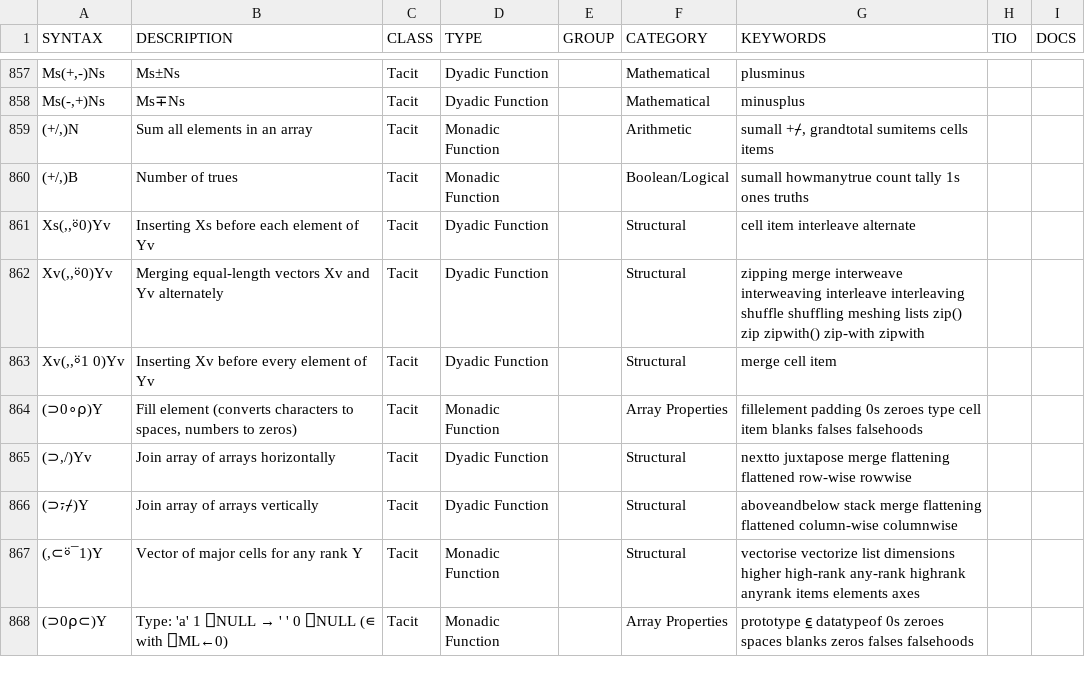
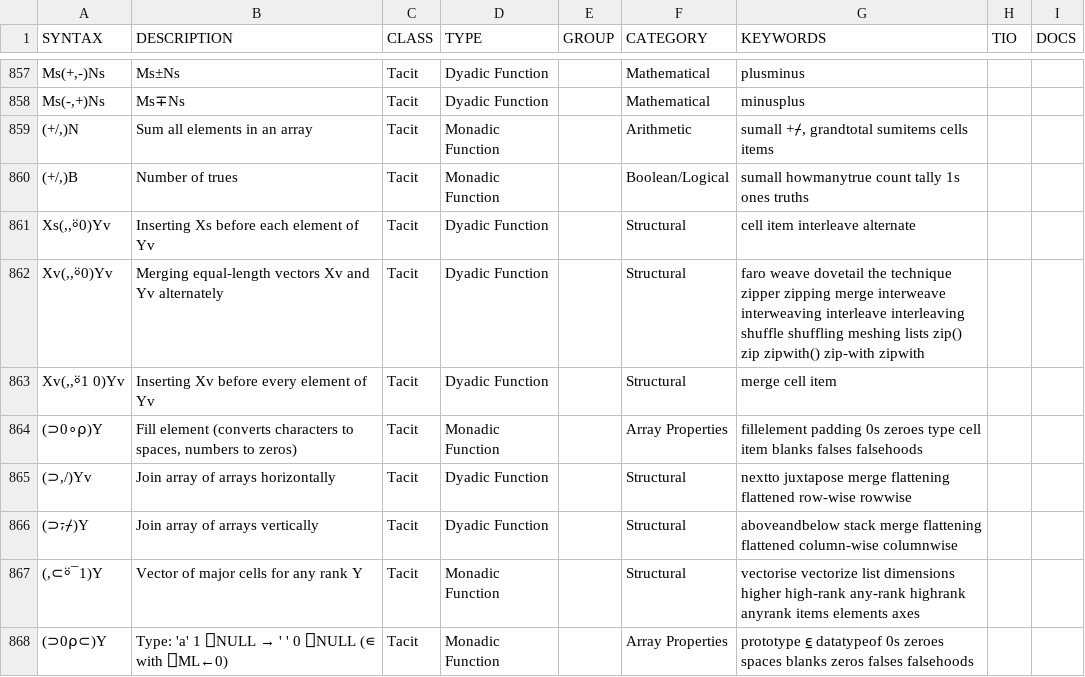
Before and after one commit to abrudz/aplcart, a TSV file: table.tsv, drawn as a sheet; only a part is shown, gaps mark what is left out; the diff covers the shown part only.

```diff
--- a/table.tsv
+++ b/table.tsv
@@ -861,3 +861,3 @@ Ms(-,+)Ns	Ms∓Ns	Tacit	Dyadic Function		Mathematical	minusplus
 Xs(,,⍤0)Yv	Inserting Xs before each element of Yv	Tacit	Dyadic Function		Structural	cell item interleave alternate		
-Xv(,,⍤0)Yv	Merging equal-length vectors Xv and Yv alternately	Tacit	Dyadic Function		Structural	zipping merge interweave interweaving interleave interleaving shuffle shuffling meshing lists zip() zip zipwith() zip-with zipwith		
+Xv(,,⍤0)Yv	Merging equal-length vectors Xv and Yv alternately	Tacit	Dyadic Function		Structural	faro weave dovetail the technique zipper zipping merge interweave interweaving interleave interleaving shuffle shuffling meshing lists zip() zip zipwith() zip-with zipwith		
 Xv(,,⍤1 0)Yv	Inserting Xv before every element of Yv	Tacit	Dyadic Function		Structural	merge cell item		
```
Also changed, not shown: 5 edited cells elsewhere in this file.
